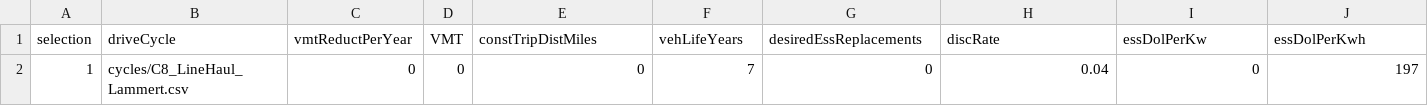
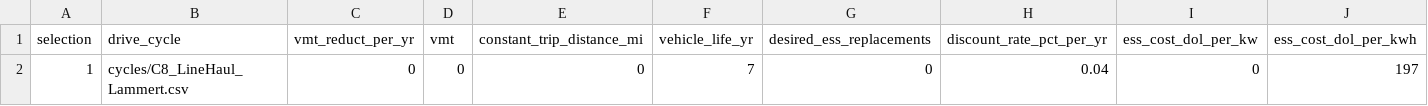
Before and after one commit to NREL/T3CO, a CSV file: t3co/resources/auxiliary/OtherInputsHeader.csv, drawn as a sheet; only a part is shown; removed rows and columns are numbered as before the commit, all else as after; rows hold the shown columns only; the diff names each change by its address in the sheet, - before the commit and + after, or states it on an @@ line.

```diff
--- a/t3co/resources/auxiliary/OtherInputsHeader.csv
+++ b/t3co/resources/auxiliary/OtherInputsHeader.csv
-row 1: selection | driveCycle | vmtReductPerYear | VMT | constTripDistMiles | vehLifeYears | desiredEssReplacements | discRate | essDolPerKw | essDolPerKwh
+row 1: selection | drive_cycle | vmt_reduct_per_yr | vmt | constant_trip_distance_mi | vehicle_life_yr | desired_ess_replacements | discount_rate_pct_per_yr | ess_cost_dol_per_kw | ess_cost_dol_per_kwh
```
Also changed, not shown: t3co/resources/auxiliary/PowertrainTechTargets.csv, t3co/resources/benchmarkdata/t2co_secnarios_file.csv, 53 other files.
